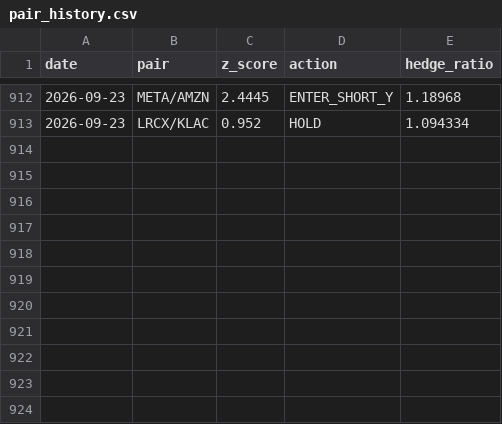
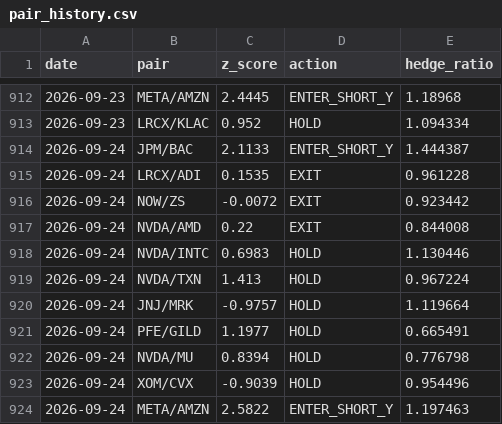
Before and after one commit to Southpaw3234/Quant-Terminal, a CSV file: data/stat_arb/pair_history.csv, drawn as a sheet; only a part is shown, gaps mark what is left out.

```diff
--- a/data/stat_arb/pair_history.csv
+++ b/data/stat_arb/pair_history.csv
@@ -913 +913,12 @@ date,pair,z_score,action,hedge_ratio
 2026-09-23,LRCX/KLAC,0.952,HOLD,1.094334
+2026-09-24,JPM/BAC,2.1133,ENTER_SHORT_Y,1.444387
+2026-09-24,LRCX/ADI,0.1535,EXIT,0.961228
+2026-09-24,NOW/ZS,-0.0072,EXIT,0.923442
+2026-09-24,NVDA/AMD,0.22,EXIT,0.844008
+2026-09-24,NVDA/INTC,0.6983,HOLD,1.130446
+2026-09-24,NVDA/TXN,1.413,HOLD,0.967224
+2026-09-24,JNJ/MRK,-0.9757,HOLD,1.119664
+2026-09-24,PFE/GILD,1.1977,HOLD,0.665491
+2026-09-24,NVDA/MU,0.8394,HOLD,0.776798
+2026-09-24,XOM/CVX,-0.9039,HOLD,0.954496
+2026-09-24,META/AMZN,2.5822,ENTER_SHORT_Y,1.197463
```
Also changed, not shown: data/shadow/cross_sectional_ls.csv, data/shadow/cross_sectional_ls_v2.csv, 33 other files.
